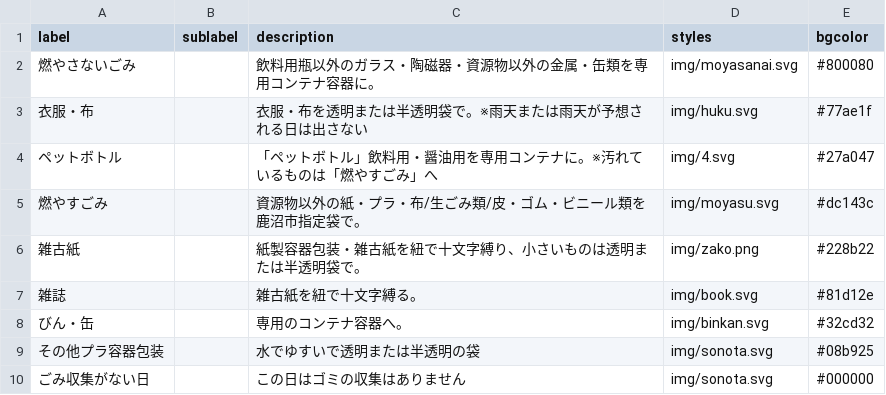
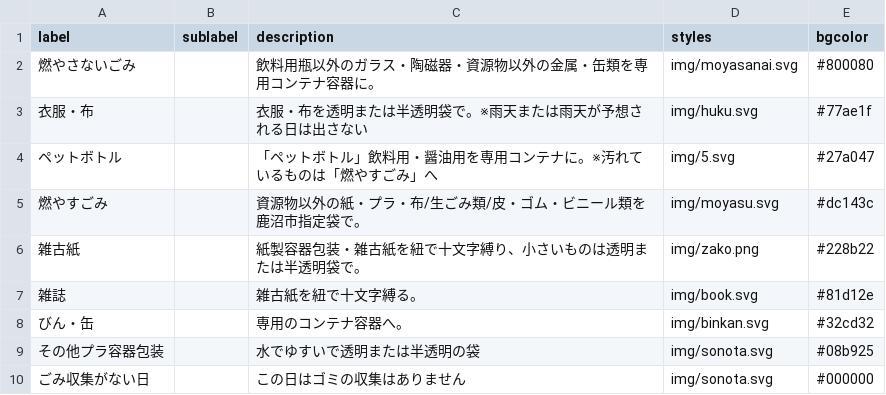
Before and after one commit to kanumashi/5374, a CSV file: data/description.csv, drawn as a sheet.

Commit message:
Update description.csv

```diff
--- a/data/description.csv
+++ b/data/description.csv
@@ -3,3 +3,3 @@ label,sublabel,description,styles,bgcolor
 衣服・布,,衣服・布を透明または半透明袋で。※雨天または雨天が予想される日は出さない,img/huku.svg,#77ae1f
-ペットボトル,,「ペットボトル」飲料用・醤油用を専用コンテナに。※汚れているものは「燃やすごみ」へ,img/4.svg,#27a047
+ペットボトル,,「ペットボトル」飲料用・醤油用を専用コンテナに。※汚れているものは「燃やすごみ」へ,img/5.svg,#27a047
 燃やすごみ,,資源物以外の紙・プラ・布/生ごみ類/皮・ゴム・ビニール類を鹿沼市指定袋で。,img/moyasu.svg,#dc143c
```
